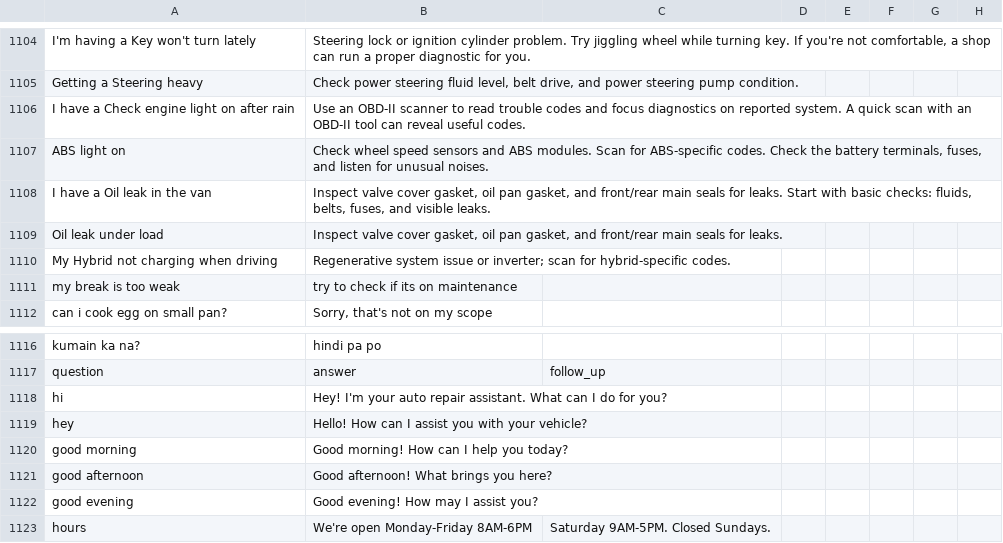
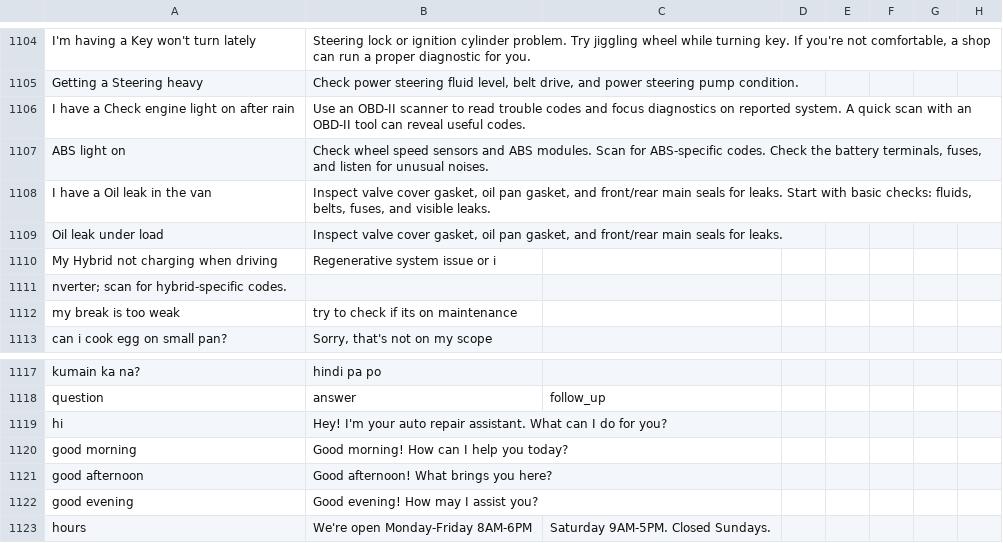
Before and after one commit to Kite0411/Papsi, a CSV file: faq.csv, drawn as a sheet; only a part is shown, gaps mark what is left out.

Commit message:
Fix formatting and update hybrid charging issue entry

```diff
--- a/faq.csv
+++ b/faq.csv
@@ -1109,3 +1109,4 @@ I have a Oil leak in the van,"Inspect valve cover gasket, oil pan gasket, and fr
 Oil leak under load,"Inspect valve cover gasket, oil pan gasket, and front/rear main seals for leaks.",
-My Hybrid not charging when driving,Regenerative system issue or inverter; scan for hybrid-specific codes.,
+My Hybrid not charging when driving,Regenerative system issue or i
+nverter; scan for hybrid-specific codes.,
 my break is too weak,try to check if its on maintenance,
@@ -1121,3 +1122,2 @@ question,answer,follow_up
 hi,Hey! I'm your auto repair assistant. What can I do for you?,
-hey,Hello! How can I assist you with your vehicle?,
 good morning,Good morning! How can I help you today?,
```
